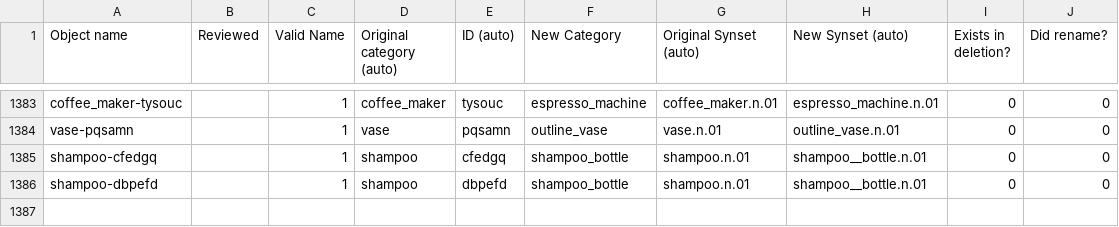
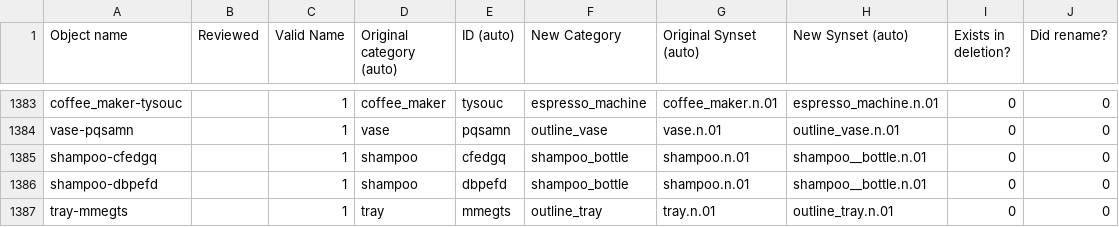
Before and after one commit to StanfordVL/bddl, a CSV file: bddl/generated_data/object_renames.csv, drawn as a sheet; only a part is shown, gaps mark what is left out.

```diff
--- a/bddl/generated_data/object_renames.csv
+++ b/bddl/generated_data/object_renames.csv
@@ -1386 +1386,2 @@ shampoo-cfedgq,,1,shampoo,cfedgq,shampoo_bottle,shampoo.n.01,shampoo__bottle.n.0
 shampoo-dbpefd,,1,shampoo,dbpefd,shampoo_bottle,shampoo.n.01,shampoo__bottle.n.01,0,0
+tray-mmegts,,1,tray,mmegts,outline_tray,tray.n.01,outline_tray.n.01,0,0
```
Also changed, not shown: bddl/generated_data/category_mapping.csv, bddl/generated_data/synsets.csv, 8 other files.
